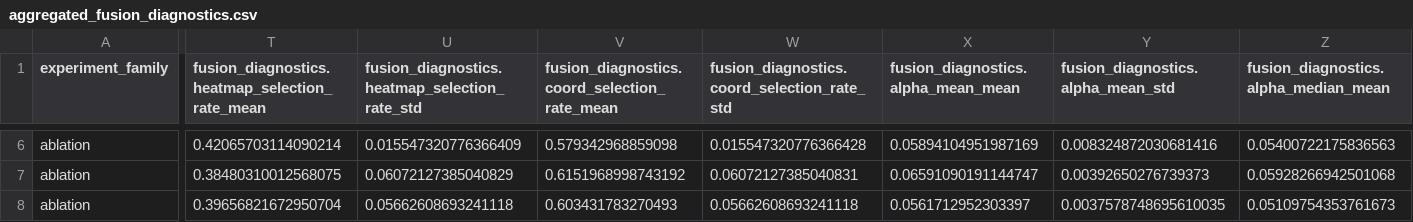
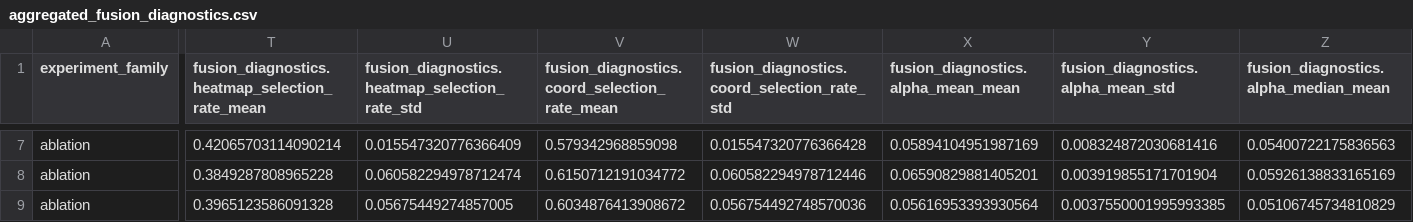
Before and after one commit to Brandon-MacGillivray/CSC4006_research_software, a CSV file: docs/aggregated_results/aggregated_fusion_diagnostics.csv, drawn as a sheet; only a part is shown, gaps mark what is left out; addresses are those after the commit; the diff covers the shown part only; the diff names each change by its address in the sheet, - before the commit and + after, or states it on an @@ line.

```diff
--- a/docs/aggregated_results/aggregated_fusion_diagnostics.csv
+++ b/docs/aggregated_results/aggregated_fusion_diagnostics.csv
-T8: 0.38480310012568075
+T8: 0.3849287808965228
-U8: 0.06072127385040829
+U8: 0.060582294978712474
-V8: 0.6151968998743192
+V8: 0.6150712191034772
-W8: 0.06072127385040831
+W8: 0.060582294978712446
-X8: 0.06591090191144747
+X8: 0.06590829881405201
-Y8: 0.00392650276739373
+Y8: 0.003919855171701904
-Z8: 0.05928266942501068
+Z8: 0.05926138833165169
-T9: 0.39656821672950704
+T9: 0.3965123586091328
-U9: 0.05662608693241118
+U9: 0.05675449274857005
-V9: 0.603431783270493
+V9: 0.6034876413908672
-W9: 0.05662608693241118
+W9: 0.056754492748570036
-X9: 0.0561712952303397
+X9: 0.05616953393930564
-Y9: 0.0037578748695610035
+Y9: 0.0037550001995993385
-Z9: 0.05109754353761673
+Z9: 0.05106745734810829
```
Also changed, not shown: 1 added row and 84 edited cells elsewhere in this file, docs/aggregated_results/aggregated_accuracy.csv, docs/aggregated_results/aggregated_branch_ablation.csv, 3 other files.
